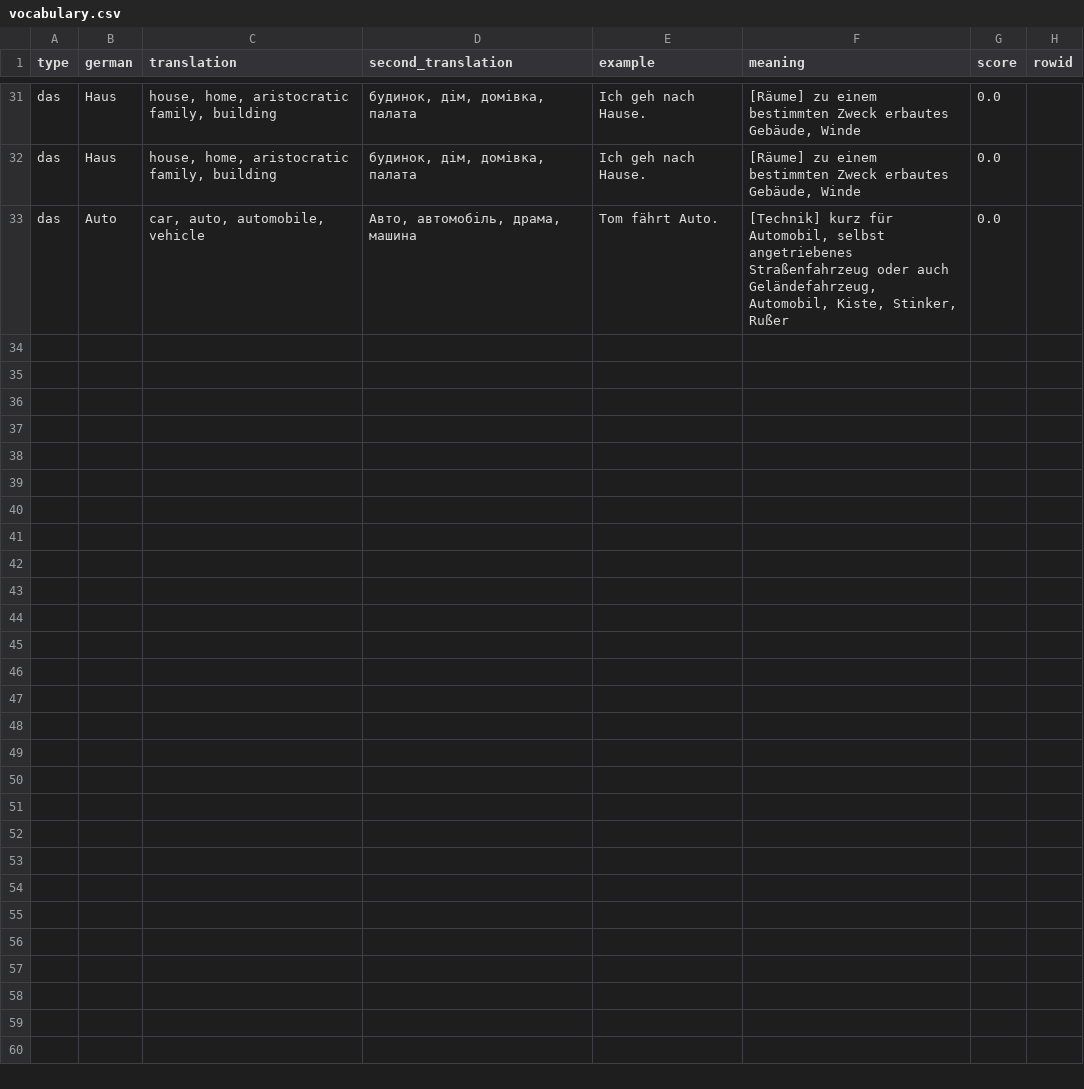
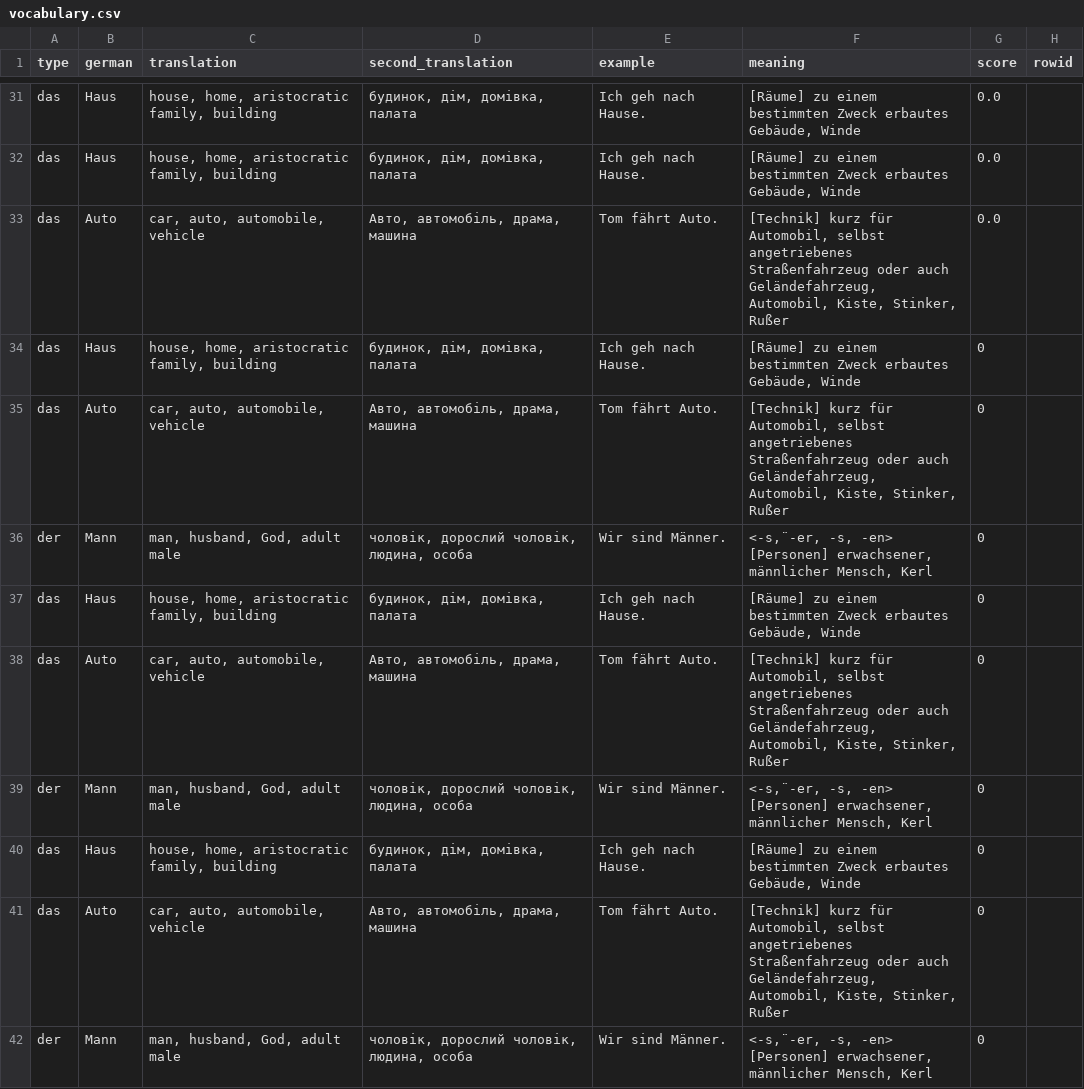
Before and after one commit to vovasko/german_vocabulary, a CSV file: vocabulary.csv, drawn as a sheet; only a part is shown, gaps mark what is left out; the diff names each change by its address in the sheet, - before the commit and + after, or states it on an @@ line.

```diff
--- a/vocabulary.csv
+++ b/vocabulary.csv
+row 34: das | Haus | house, home, aristocratic family, building | будинок, дім, домівка, палата | Ich geh nach Hause. | [Räume] zu einem bestimmten Zweck erbautes Gebäude, Winde | 0
+row 35: das | Auto | car, auto, automobile, vehicle | Авто, автомобіль, драма, машина | Tom fährt Auto. | [Technik] kurz für Automobil, selbst angetriebenes Straßenfahrzeug oder auch Geländefahrzeug, Automobil, Kiste, Stinker, Rußer | 0
+row 36: der | Mann | man, husband, God, adult male | чоловік, дорослий чоловік, людина, особа | Wir sind Männer. | <-s,¨-er, -s, -en> [Personen] erwachsener, männlicher Mensch, Kerl | 0
+row 37: das | Haus | house, home, aristocratic family, building | будинок, дім, домівка, палата | Ich geh nach Hause. | [Räume] zu einem bestimmten Zweck erbautes Gebäude, Winde | 0
+row 38: das | Auto | car, auto, automobile, vehicle | Авто, автомобіль, драма, машина | Tom fährt Auto. | [Technik] kurz für Automobil, selbst angetriebenes Straßenfahrzeug oder auch Geländefahrzeug, Automobil, Kiste, Stinker, Rußer | 0
+row 39: der | Mann | man, husband, God, adult male | чоловік, дорослий чоловік, людина, особа | Wir sind Männer. | <-s,¨-er, -s, -en> [Personen] erwachsener, männlicher Mensch, Kerl | 0
+row 40: das | Haus | house, home, aristocratic family, building | будинок, дім, домівка, палата | Ich geh nach Hause. | [Räume] zu einem bestimmten Zweck erbautes Gebäude, Winde | 0
+row 41: das | Auto | car, auto, automobile, vehicle | Авто, автомобіль, драма, машина | Tom fährt Auto. | [Technik] kurz für Automobil, selbst angetriebenes Straßenfahrzeug oder auch Geländefahrzeug, Automobil, Kiste, Stinker, Rußer | 0
+row 42: der | Mann | man, husband, God, adult male | чоловік, дорослий чоловік, людина, особа | Wir sind Männer. | <-s,¨-er, -s, -en> [Personen] erwachsener, männlicher Mensch, Kerl | 0
```
Also changed, not shown: 3 other files.
